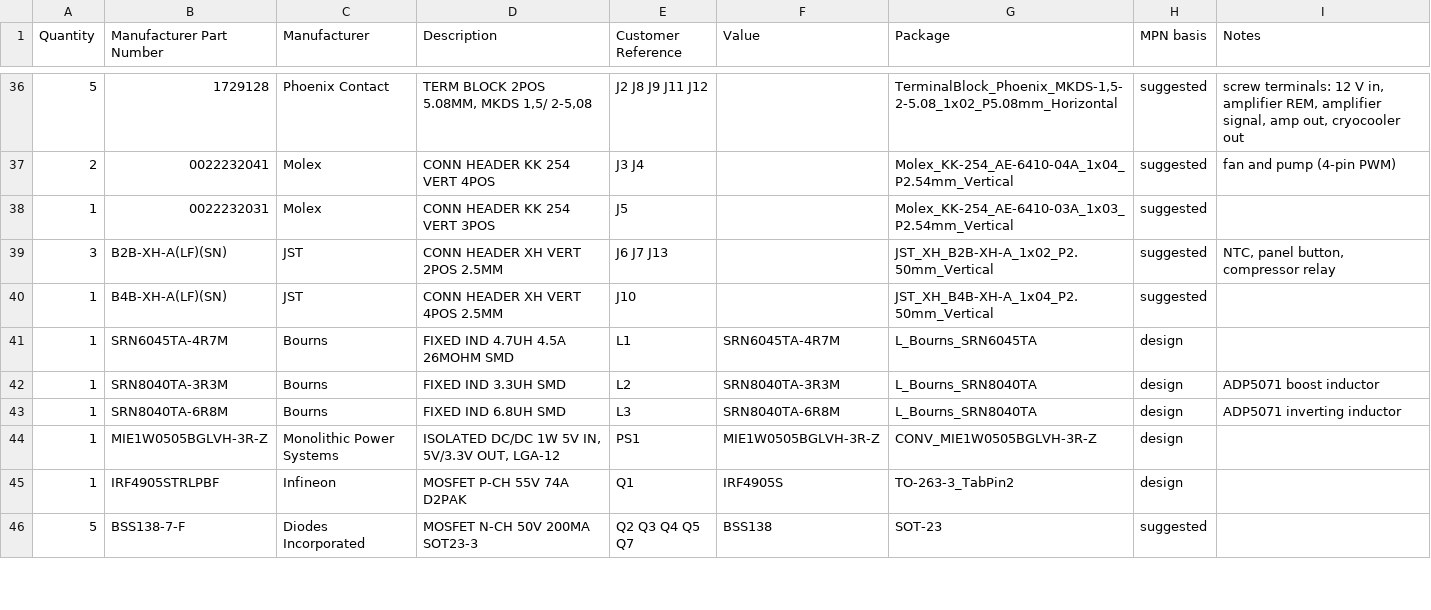
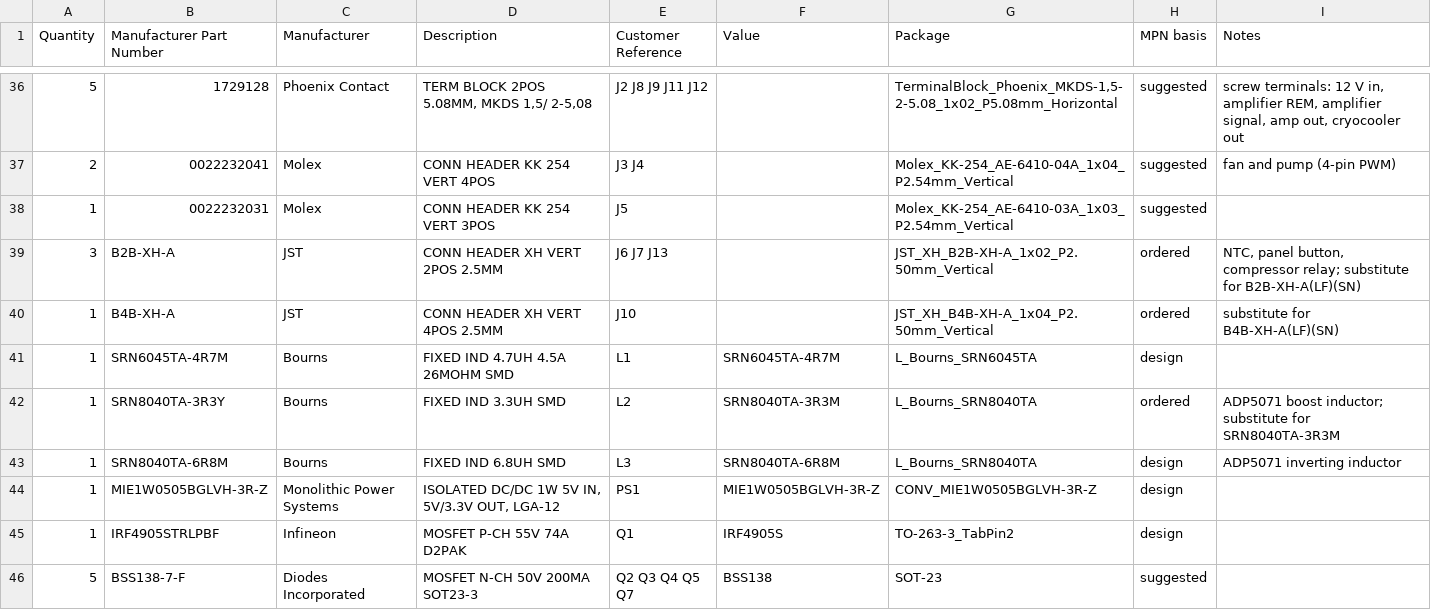
Before and after one commit to jhyland87/Cryocooler-Controller, a CSV file: hardware/kicad/bom/cryocooler_bom_digikey.csv, drawn as a sheet; only a part is shown, gaps mark what is left out; the diff covers the shown part only.

```diff
--- a/hardware/kicad/bom/cryocooler_bom_digikey.csv
+++ b/hardware/kicad/bom/cryocooler_bom_digikey.csv
@@ -38,6 +38,6 @@ Quantity,Manufacturer Part Number,Manufacturer,Description,Customer Reference,Va
 1,0022232031,Molex,CONN HEADER KK 254 VERT 3POS,J5,,Molex_KK-254_AE-6410-03A_1x03_P2.54mm_Vertical,suggested,
-3,B2B-XH-A(LF)(SN),JST,CONN HEADER XH VERT 2POS 2.5MM,J6 J7 J13,,JST_XH_B2B-XH-A_1x02_P2.50mm_Vertical,suggested,"NTC, panel button, compressor relay"
-1,B4B-XH-A(LF)(SN),JST,CONN HEADER XH VERT 4POS 2.5MM,J10,,JST_XH_B4B-XH-A_1x04_P2.50mm_Vertical,suggested,
+3,B2B-XH-A,JST,CONN HEADER XH VERT 2POS 2.5MM,J6 J7 J13,,JST_XH_B2B-XH-A_1x02_P2.50mm_Vertical,ordered,"NTC, panel button, compressor relay; substitute for B2B-XH-A(LF)(SN)"
+1,B4B-XH-A,JST,CONN HEADER XH VERT 4POS 2.5MM,J10,,JST_XH_B4B-XH-A_1x04_P2.50mm_Vertical,ordered,substitute for B4B-XH-A(LF)(SN)
 1,SRN6045TA-4R7M,Bourns,FIXED IND 4.7UH 4.5A 26MOHM SMD,L1,SRN6045TA-4R7M,L_Bourns_SRN6045TA,design,
-1,SRN8040TA-3R3M,Bourns,FIXED IND 3.3UH SMD,L2,SRN8040TA-3R3M,L_Bourns_SRN8040TA,design,ADP5071 boost inductor
+1,SRN8040TA-3R3Y,Bourns,FIXED IND 3.3UH SMD,L2,SRN8040TA-3R3M,L_Bourns_SRN8040TA,ordered,ADP5071 boost inductor; substitute for SRN8040TA-3R3M
 1,SRN8040TA-6R8M,Bourns,FIXED IND 6.8UH SMD,L3,SRN8040TA-6R8M,L_Bourns_SRN8040TA,design,ADP5071 inverting inductor
```
Also changed, not shown: 71 edited cells elsewhere in this file, 3 other files.
